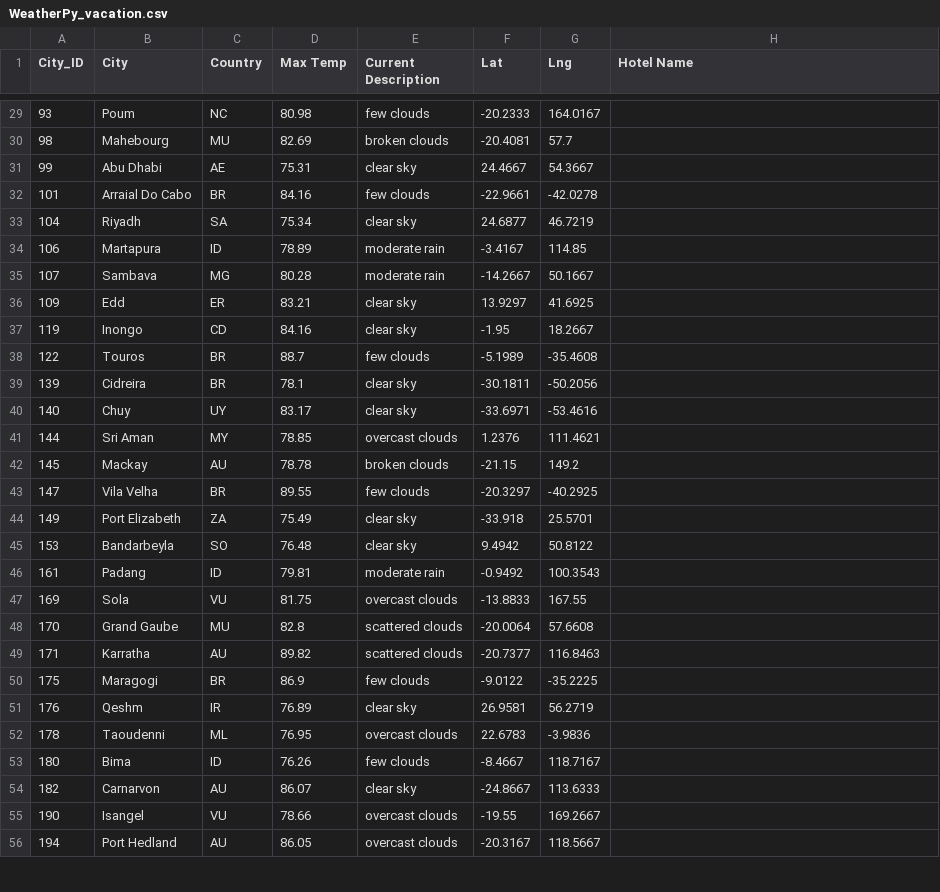
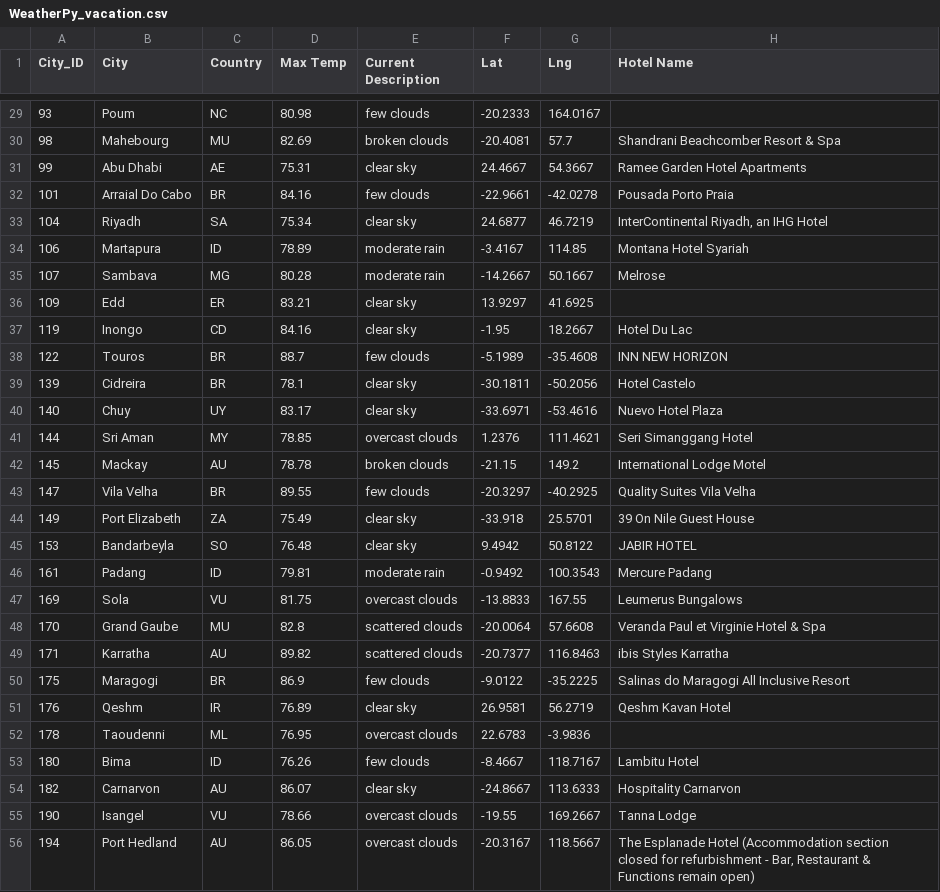
Before and after one commit to MStewart0218/World_Weather_Analysis, a CSV file: Vacation_Itinerary/WeatherPy_vacation.csv, drawn as a sheet; only a part is shown, gaps mark what is left out; the diff covers the shown part only.

Commit message:
Corrected code and hotel output. Updated notbooks

```diff
--- a/Vacation_Itinerary/WeatherPy_vacation.csv
+++ b/Vacation_Itinerary/WeatherPy_vacation.csv
@@ -29,28 +29,28 @@ City_ID,City,Country,Max Temp,Current Description,Lat,Lng,Hotel Name
 93,Poum,NC,80.98,few clouds,-20.2333,164.0167,
-98,Mahebourg,MU,82.69,broken clouds,-20.4081,57.7,
-99,Abu Dhabi,AE,75.31,clear sky,24.4667,54.3667,
-101,Arraial Do Cabo,BR,84.16,few clouds,-22.9661,-42.0278,
-104,Riyadh,SA,75.34,clear sky,24.6877,46.7219,
-106,Martapura,ID,78.89,moderate rain,-3.4167,114.85,
-107,Sambava,MG,80.28,moderate rain,-14.2667,50.1667,
+98,Mahebourg,MU,82.69,broken clouds,-20.4081,57.7,Shandrani Beachcomber Resort & Spa
+99,Abu Dhabi,AE,75.31,clear sky,24.4667,54.3667,Ramee Garden Hotel Apartments
+101,Arraial Do Cabo,BR,84.16,few clouds,-22.9661,-42.0278,Pousada Porto Praia
+104,Riyadh,SA,75.34,clear sky,24.6877,46.7219,"InterContinental Riyadh, an IHG Hotel"
+106,Martapura,ID,78.89,moderate rain,-3.4167,114.85,Montana Hotel Syariah
+107,Sambava,MG,80.28,moderate rain,-14.2667,50.1667,Melrose
 109,Edd,ER,83.21,clear sky,13.9297,41.6925,
-119,Inongo,CD,84.16,clear sky,-1.95,18.2667,
-122,Touros,BR,88.7,few clouds,-5.1989,-35.4608,
-139,Cidreira,BR,78.1,clear sky,-30.1811,-50.2056,
-140,Chuy,UY,83.17,clear sky,-33.6971,-53.4616,
-144,Sri Aman,MY,78.85,overcast clouds,1.2376,111.4621,
-145,Mackay,AU,78.78,broken clouds,-21.15,149.2,
-147,Vila Velha,BR,89.55,few clouds,-20.3297,-40.2925,
-149,Port Elizabeth,ZA,75.49,clear sky,-33.918,25.5701,
-153,Bandarbeyla,SO,76.48,clear sky,9.4942,50.8122,
-161,Padang,ID,79.81,moderate rain,-0.9492,100.3543,
-169,Sola,VU,81.75,overcast clouds,-13.8833,167.55,
-170,Grand Gaube,MU,82.8,scattered clouds,-20.0064,57.6608,
-171,Karratha,AU,89.82,scattered clouds,-20.7377,116.8463,
-175,Maragogi,BR,86.9,few clouds,-9.0122,-35.2225,
-176,Qeshm,IR,76.89,clear sky,26.9581,56.2719,
+119,Inongo,CD,84.16,clear sky,-1.95,18.2667,Hotel Du Lac
+122,Touros,BR,88.7,few clouds,-5.1989,-35.4608,INN NEW HORIZON
+139,Cidreira,BR,78.1,clear sky,-30.1811,-50.2056,Hotel Castelo
+140,Chuy,UY,83.17,clear sky,-33.6971,-53.4616,Nuevo Hotel Plaza
+144,Sri Aman,MY,78.85,overcast clouds,1.2376,111.4621,Seri Simanggang Hotel
+145,Mackay,AU,78.78,broken clouds,-21.15,149.2,International Lodge Motel
+147,Vila Velha,BR,89.55,few clouds,-20.3297,-40.2925,Quality Suites Vila Velha
+149,Port Elizabeth,ZA,75.49,clear sky,-33.918,25.5701,39 On Nile Guest House
+153,Bandarbeyla,SO,76.48,clear sky,9.4942,50.8122,JABIR HOTEL
+161,Padang,ID,79.81,moderate rain,-0.9492,100.3543,Mercure Padang
+169,Sola,VU,81.75,overcast clouds,-13.8833,167.55,Leumerus Bungalows
+170,Grand Gaube,MU,82.8,scattered clouds,-20.0064,57.6608,Veranda Paul et Virginie Hotel & Spa
+171,Karratha,AU,89.82,scattered clouds,-20.7377,116.8463,ibis Styles Karratha
+175,Maragogi,BR,86.9,few clouds,-9.0122,-35.2225,Salinas do Maragogi All Inclusive Resort
+176,Qeshm,IR,76.89,clear sky,26.9581,56.2719,Qeshm Kavan Hotel
 178,Taoudenni,ML,76.95,overcast clouds,22.6783,-3.9836,
-180,Bima,ID,76.26,few clouds,-8.4667,118.7167,
-182,Carnarvon,AU,86.07,clear sky,-24.8667,113.6333,
-190,Isangel,VU,78.66,overcast clouds,-19.55,169.2667,
-194,Port Hedland,AU,86.05,overcast clouds,-20.3167,118.5667,
+180,Bima,ID,76.26,few clouds,-8.4667,118.7167,Lambitu Hotel
+182,Carnarvon,AU,86.07,clear sky,-24.8667,113.6333,Hospitality Carnarvon
+190,Isangel,VU,78.66,overcast clouds,-19.55,169.2667,Tanna Lodge
+194,Port Hedland,AU,86.05,overcast clouds,-20.3167,118.5667,"The Esplanade Hotel (Accommodation section closed for refurbishment - Bar, Restaurant & Functions remain open)"
```
Also changed, not shown: 171 edited cells elsewhere in this file, Vacation_Search/WeatherPy_vacation.csv, 2 other files.
